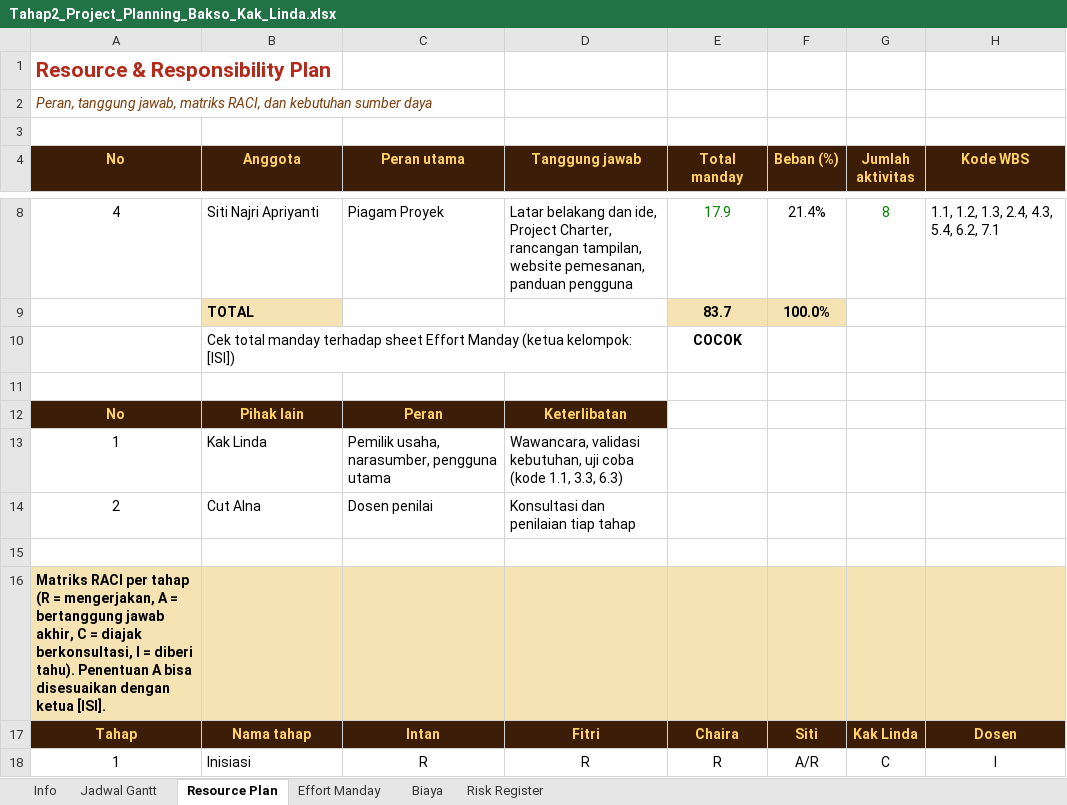
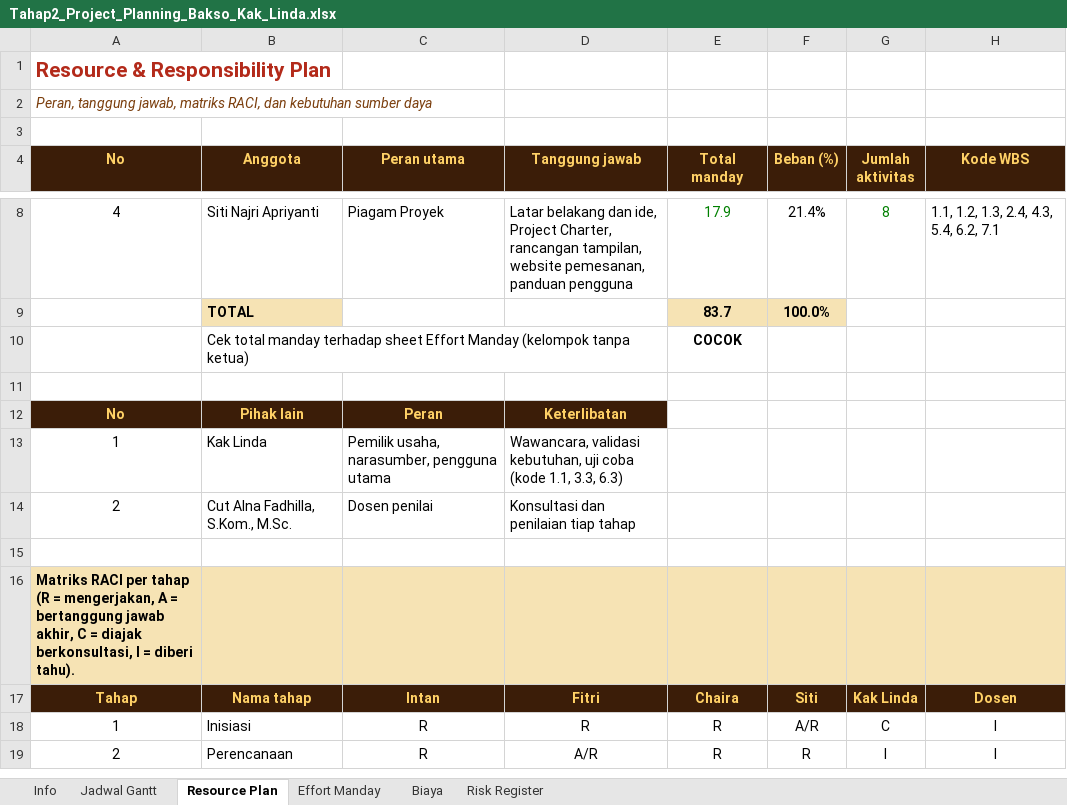
Before and after one commit to MPPL01022026/Kelompok-12, an Excel workbook: docs/tahap-2-project-planning/Tahap2_Project_Planning_Bakso_Kak_Linda.xlsx, sheet Resource Plan, drawn as a sheet; only a part is shown, gaps mark what is left out; the shorter side is filled out with more unchanged rows; values as stored, in another font and other column widths than the file's, no borders; the diff names each change by its address in the sheet, - before the commit and + after, or states it on an @@ line.

```diff
--- a/docs/tahap-2-project-planning/Tahap2_Project_Planning_Bakso_Kak_Linda.xlsx (sheet Resource Plan)
+++ b/docs/tahap-2-project-planning/Tahap2_Project_Planning_Bakso_Kak_Linda.xlsx (sheet Resource Plan)
-B10 (Anggota): …Effort Manday (ketua kelompok: [ISI])
+B10 (Anggota): …Effort Manday (kelompok tanpa ketua)
-B14 (Anggota): Cut Alna
+B14 (Anggota): Cut Alna Fadhilla, S.Kom., M.Sc.
-A16 (No): …diberi tahu). Penentuan A bisa disesuaikan dengan ketua [ISI].
+A16 (No): …diberi tahu).
```
Also changed, not shown: sheet Jadwal Gantt, sheet Risk Register, sheet Info, formulas that keep their value, 16 other files.
